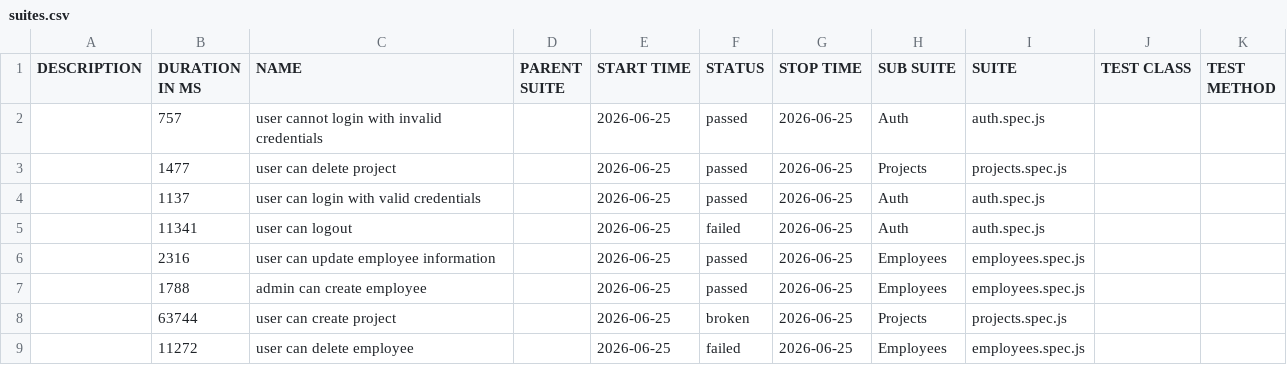
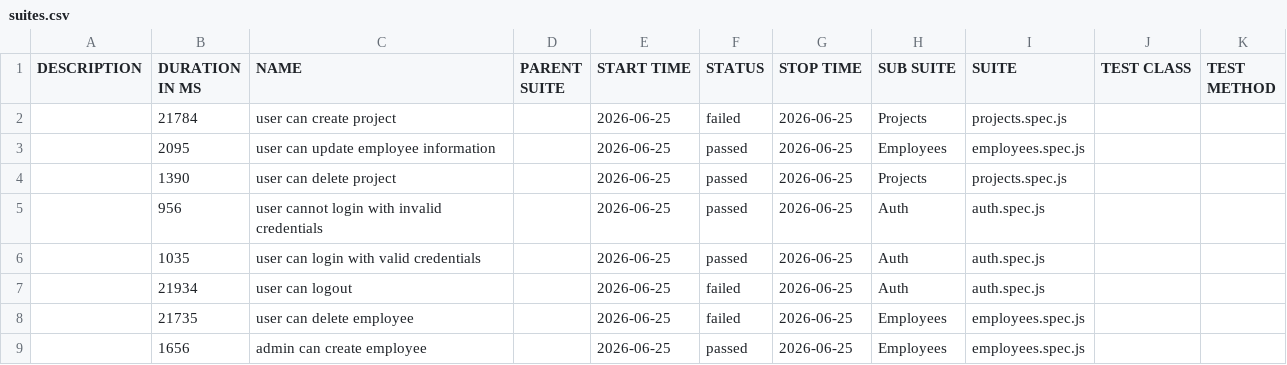
Before and after one commit to PashaDnipro-WS/DOCKER_API, a CSV file: allure/data/suites.csv, drawn as a sheet.

Commit message:
Deploy test reports and documentation 723abe02aac6e19dcbc012d03f75905d21cd7351

```diff
--- a/allure/data/suites.csv
+++ b/allure/data/suites.csv
@@ -1,9 +1,9 @@
 "DESCRIPTION","DURATION IN MS","NAME","PARENT SUITE","START TIME","STATUS","STOP TIME","SUB SUITE","SUITE","TEST CLASS","TEST METHOD"
-"","757","user cannot login with invalid credentials","","2026-06-25","passed","2026-06-25","Auth","auth.spec.js","",""
-"","1477","user can delete project","","2026-06-25","passed","2026-06-25","Projects","projects.spec.js","",""
-"","1137","user can login with valid credentials","","2026-06-25","passed","2026-06-25","Auth","auth.spec.js","",""
-"","11341","user can logout","","2026-06-25","failed","2026-06-25","Auth","auth.spec.js","",""
-"","2316","user can update employee information","","2026-06-25","passed","2026-06-25","Employees","employees.spec.js","",""
-"","1788","admin can create employee","","2026-06-25","passed","2026-06-25","Employees","employees.spec.js","",""
-"","63744","user can create project","","2026-06-25","broken","2026-06-25","Projects","projects.spec.js","",""
-"","11272","user can delete employee","","2026-06-25","failed","2026-06-25","Employees","employees.spec.js","",""
+"","21784","user can create project","","2026-06-25","failed","2026-06-25","Projects","projects.spec.js","",""
+"","2095","user can update employee information","","2026-06-25","passed","2026-06-25","Employees","employees.spec.js","",""
+"","1390","user can delete project","","2026-06-25","passed","2026-06-25","Projects","projects.spec.js","",""
+"","956","user cannot login with invalid credentials","","2026-06-25","passed","2026-06-25","Auth","auth.spec.js","",""
+"","1035","user can login with valid credentials","","2026-06-25","passed","2026-06-25","Auth","auth.spec.js","",""
+"","21934","user can logout","","2026-06-25","failed","2026-06-25","Auth","auth.spec.js","",""
+"","21735","user can delete employee","","2026-06-25","failed","2026-06-25","Employees","employees.spec.js","",""
+"","1656","admin can create employee","","2026-06-25","passed","2026-06-25","Employees","employees.spec.js","",""
```
Also changed, not shown: 54 other files.
